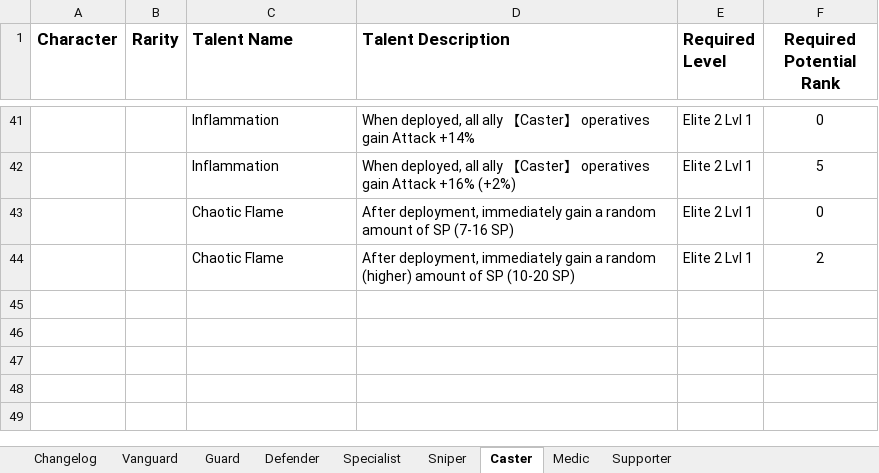
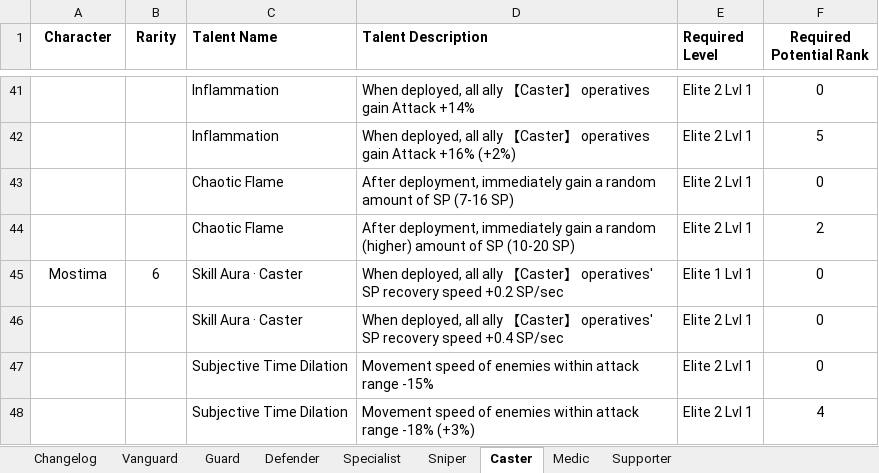
Before and after one commit to Aceship/Arknight-Data-Convert, an Excel workbook: CSV to JSON/talent/jetroyz ver/input/Arknights Talents.xlsx, sheet Caster, drawn as a sheet; only a part is shown, gaps mark what is left out; values as stored, in another font and other column widths than the file's, no borders; charts and pictures not drawn; the diff names each change by its address in the sheet, - before the commit and + after, or states it on an @@ line.

```diff
--- a/CSV to JSON/talent/jetroyz ver/input/Arknights Talents.xlsx (sheet Caster)
+++ b/CSV to JSON/talent/jetroyz ver/input/Arknights Talents.xlsx (sheet Caster)
@@ A1:F1 text size: smaller @@
+row 45: Mostima | 6 | Skill Aura · Caster | When deployed, all ally 【Caster】 operatives' SP recovery speed +0.2 SP/sec | Elite 1 Lvl 1 | 0
+row 46:  |  | Skill Aura · Caster | When deployed, all ally 【Caster】 operatives' SP recovery speed +0.4 SP/sec | Elite 2 Lvl 1 | 0
+row 47:  |  | Subjective Time Dilation | Movement speed of enemies within attack range -15% | Elite 2 Lvl 1 | 0
+row 48:  |  | Subjective Time Dilation | Movement speed of enemies within attack range -18% (+3%) | Elite 2 Lvl 1 | 4
```
Also changed, not shown: sheet Specialist, sheet Sniper, sheet Defender, sheet Changelog, sheet Medic, CSV to JSON/skills/from jetroyz/input/skill.xlsx, 57 other files.
